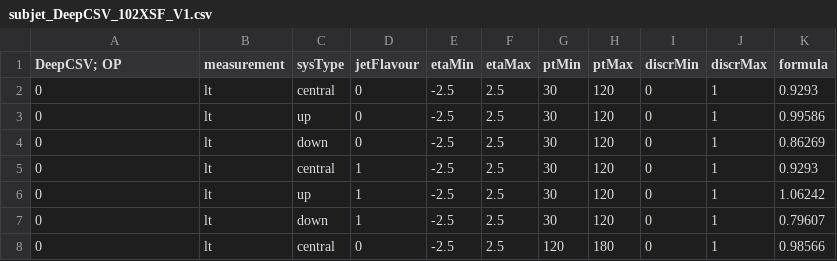
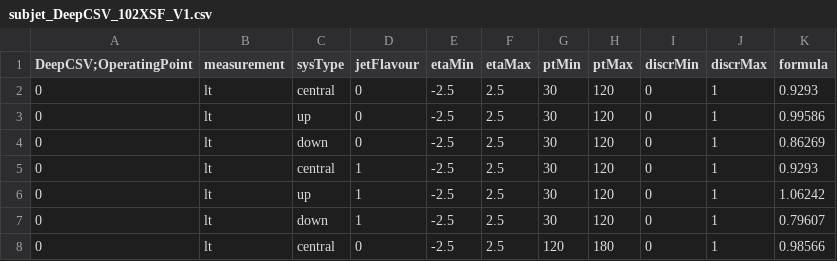
Before and after one commit to sisagir/FWLJMET, a CSV file: LJMet/data/subjet_DeepCSV_102XSF_V1.csv, drawn as a sheet; only a part is shown.

Commit message:
OP -> OperatingPoint

```diff
--- a/LJMet/data/subjet_DeepCSV_102XSF_V1.csv
+++ b/LJMet/data/subjet_DeepCSV_102XSF_V1.csv
@@ -1,2 +1,2 @@
-DeepCSV; OP,measurement,sysType,jetFlavour,etaMin,etaMax,ptMin,ptMax,discrMin,discrMax,formula
+DeepCSV;OperatingPoint,measurement,sysType,jetFlavour,etaMin,etaMax,ptMin,ptMax,discrMin,discrMax,formula
 0,lt,central,0,-2.5,2.5,30,120,0,1,"0.9293"
```
